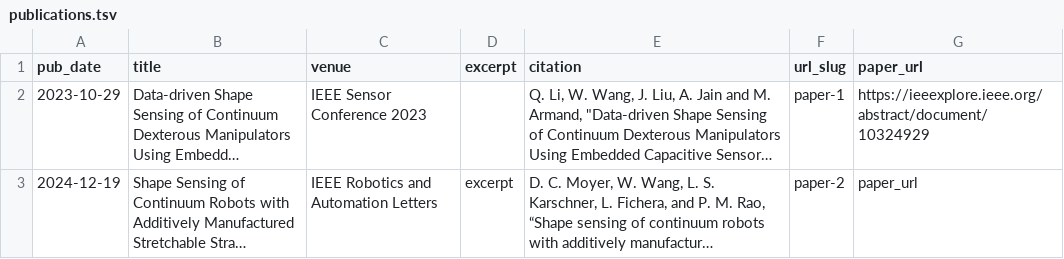
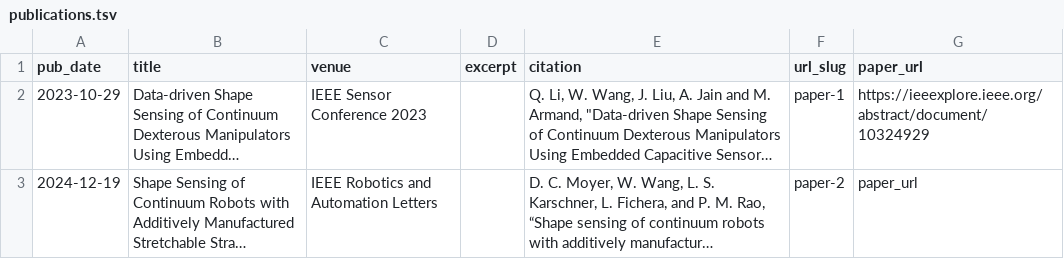
Before and after one commit to wwang153/wwang153.github.io, a TSV file: markdown_generator/publications.tsv, drawn as a sheet; long unchanged cells end in …; the diff names each change by its address in the sheet, - before the commit and + after, or states it on an @@ line.

Commit message:
RAL6

```diff
--- a/markdown_generator/publications.tsv
+++ b/markdown_generator/publications.tsv
-D3 (excerpt): excerpt
+D3 (excerpt): (empty)
```
